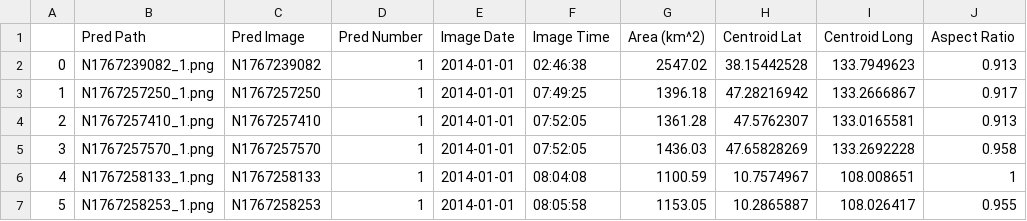
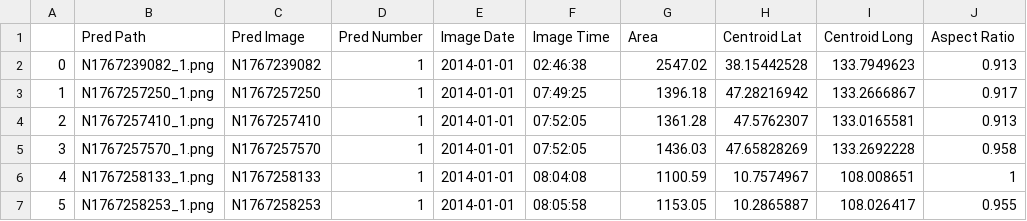
Before and after one commit to zacharyyahn/vis_class, a CSV file: Metrics.csv, drawn as a sheet; only a part is shown.

Commit message:
Area fix

```diff
--- a/Metrics.csv
+++ b/Metrics.csv
@@ -1,2 +1,2 @@
-,Pred Path,Pred Image,Pred Number,Image Date,Image Time,Area (km^2),Centroid Lat,Centroid Long,Aspect Ratio
+,Pred Path,Pred Image,Pred Number,Image Date,Image Time,Area,Centroid Lat,Centroid Long,Aspect Ratio
 0,N1767239082_1.png,N1767239082,1,2014-01-01,02:46:38,2547.02,38.15442528,133.7949623,0.913
```
